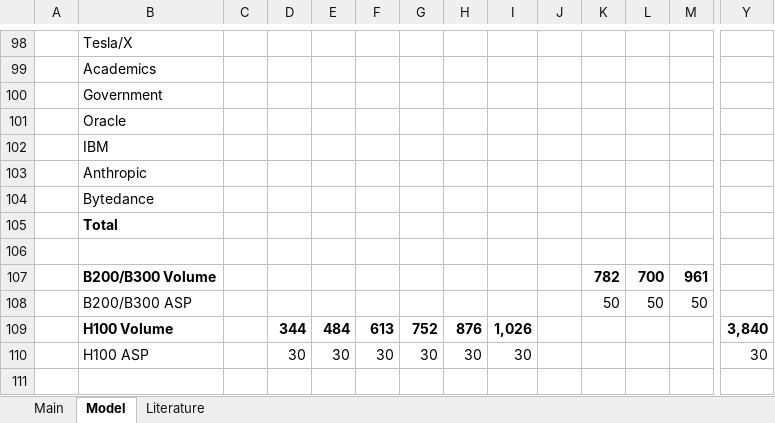
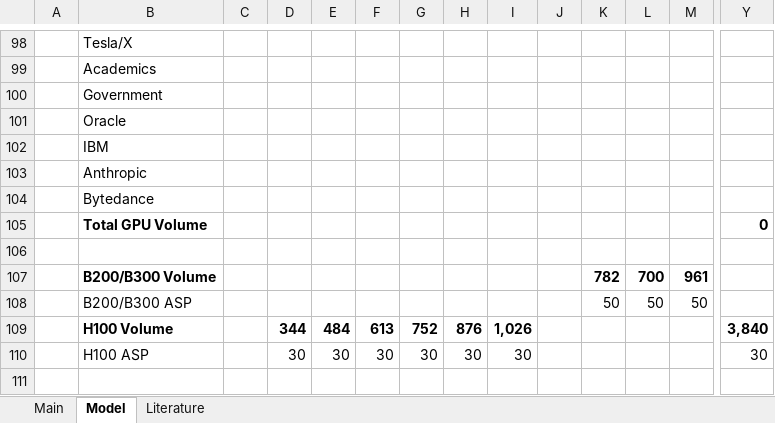
Before and after one commit to LiamRender/Portfolio-FinishedModels, an Excel workbook: NVDA.xlsx, sheet Model, drawn as a sheet; only a part is shown, gaps mark what is left out; values as stored, in another font and other column widths than the file's, no borders; charts and pictures not drawn; removed rows and columns are numbered as before the commit, all else as after; rows hold the shown columns only; the diff names each change by its address in the sheet, - before the commit and + after, or states it on an @@ line.

```diff
--- a/NVDA.xlsx (sheet Model)
+++ b/NVDA.xlsx (sheet Model)
-row 105:  | Total
+row 105:  | Total GPU Volume |  |  |  |  |  |  |  |  |  |  |  | 0
```
Also changed, not shown: SMMT.xlsx, TSLA.xlsx, 1 other file.
